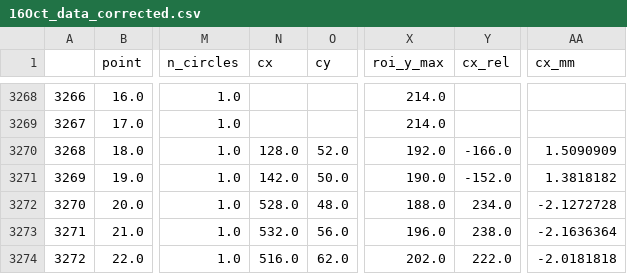
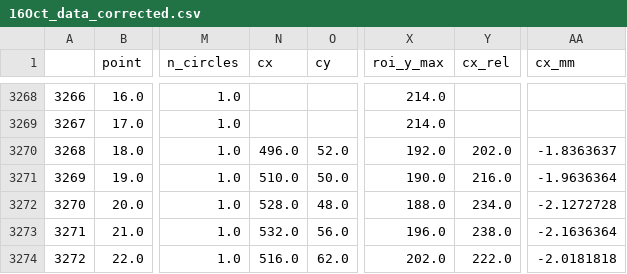
Before and after one commit to Abigail-Yates/DeltabotProject, a CSV file: TensorFlow/Trials/processed_data/16Oct_data_corrected.csv, drawn as a sheet; only a part is shown, gaps mark what is left out; the diff names each change by its address in the sheet, - before the commit and + after, or states it on an @@ line.

```diff
--- a/TensorFlow/Trials/processed_data/16Oct_data_corrected.csv
+++ b/TensorFlow/Trials/processed_data/16Oct_data_corrected.csv
-N3270 (cx): 128.0
+N3270 (cx): 496.0
-Y3270 (cx_rel): -166.0
+Y3270 (cx_rel): 202.0
-AA3270 (cx_mm): 1.5090909
+AA3270 (cx_mm): -1.8363637
-N3271 (cx): 142.0
+N3271 (cx): 510.0
-Y3271 (cx_rel): -152.0
+Y3271 (cx_rel): 216.0
-AA3271 (cx_mm): 1.3818182
+AA3271 (cx_mm): -1.9636364
```
Also changed, not shown: TensorFlow/Trials/processed_data/27Oct_data.csv.
